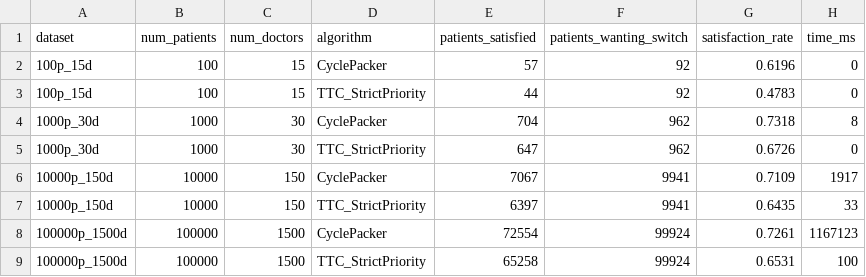
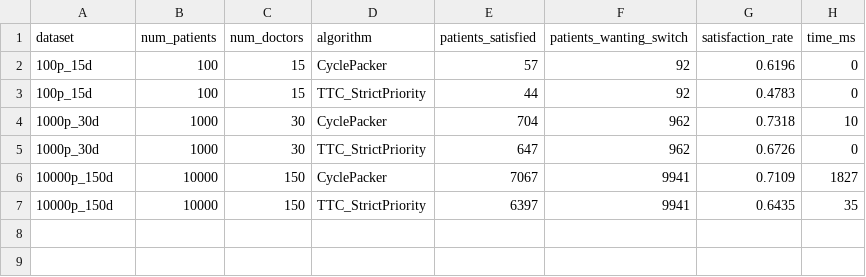
Before and after one commit to Reinsdyret/master, a CSV file: rust_impl/ttc/benchmark_scaling.csv, drawn as a sheet.

```diff
--- a/rust_impl/ttc/benchmark_scaling.csv
+++ b/rust_impl/ttc/benchmark_scaling.csv
@@ -3,7 +3,5 @@ dataset,num_patients,num_doctors,algorithm,patients_satisfied,patients_wanting_s
 100p_15d,100,15,TTC_StrictPriority,44,92,0.4783,0
-1000p_30d,1000,30,CyclePacker,704,962,0.7318,8
+1000p_30d,1000,30,CyclePacker,704,962,0.7318,10
 1000p_30d,1000,30,TTC_StrictPriority,647,962,0.6726,0
-10000p_150d,10000,150,CyclePacker,7067,9941,0.7109,1917
-10000p_150d,10000,150,TTC_StrictPriority,6397,9941,0.6435,33
-100000p_1500d,100000,1500,CyclePacker,72554,99924,0.7261,1167123
-100000p_1500d,100000,1500,TTC_StrictPriority,65258,99924,0.6531,100
+10000p_150d,10000,150,CyclePacker,7067,9941,0.7109,1827
+10000p_150d,10000,150,TTC_StrictPriority,6397,9941,0.6435,35
```
Also changed, not shown: 1 other file.
